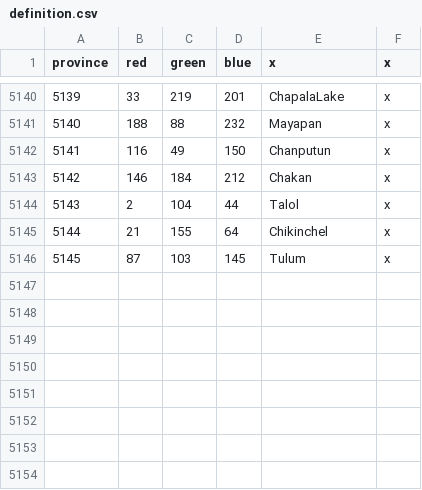
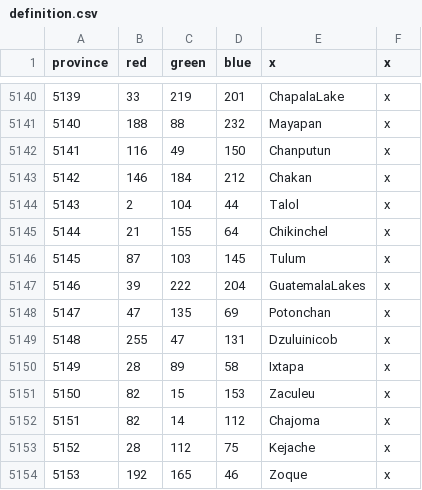
Before and after one commit to MajorClades/Aevum-Lupi-Bicipitis-Alternate-History-Mod-, a CSV file: map/definition.csv, drawn as a sheet; only a part is shown, gaps mark what is left out; the diff names each change by its address in the sheet, - before the commit and + after, or states it on an @@ line.

Commit message:
new provinces maya highlands

```diff
--- a/map/definition.csv
+++ b/map/definition.csv
+row 5147: 5146 | 39 | 222 | 204 | GuatemalaLakes | x
+row 5148: 5147 | 47 | 135 | 69 | Potonchan | x
+row 5149: 5148 | 255 | 47 | 131 | Dzuluinicob | x
+row 5150: 5149 | 28 | 89 | 58 | Ixtapa | x
+row 5151: 5150 | 82 | 15 | 153 | Zaculeu | x
+row 5152: 5151 | 82 | 14 | 112 | Chajoma | x
+row 5153: 5152 | 28 | 112 | 75 | Kejache | x
+row 5154: 5153 | 192 | 165 | 46 | Zoque | x
```
Also changed, not shown: 13 other files.
